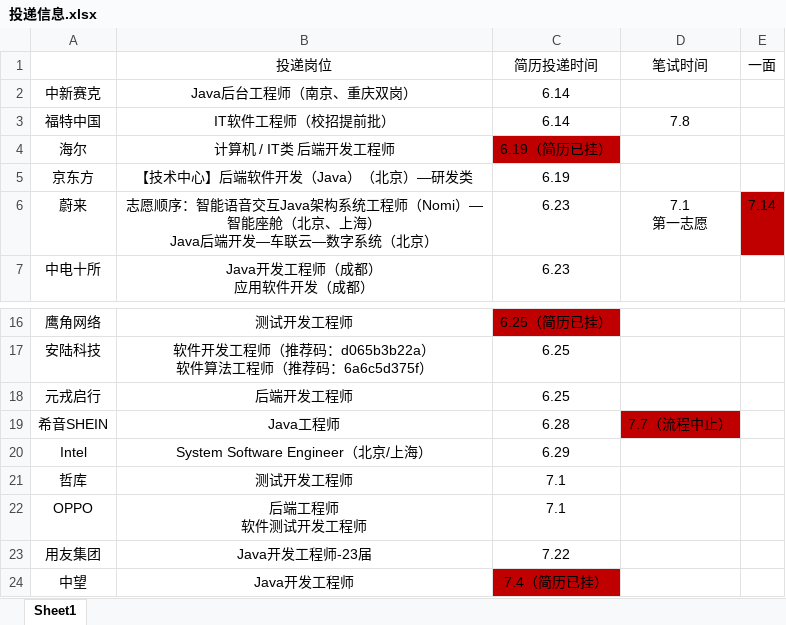
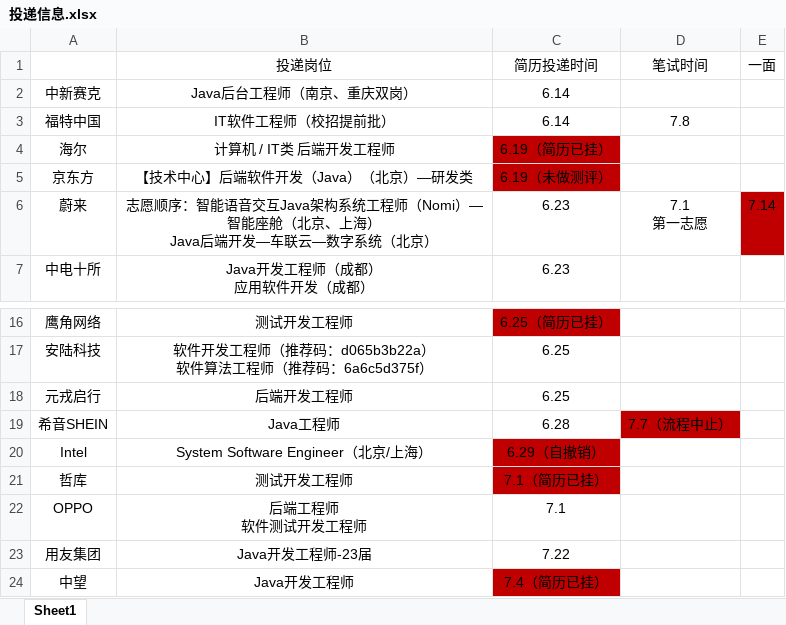
Before and after one commit to ParkHM17/Notes, an Excel workbook: 投递信息.xlsx, sheet Sheet1, drawn as a sheet; only a part is shown, gaps mark what is left out; values as stored, in another font and other column widths than the file's, no borders; the diff names each change by its address in the sheet, - before the commit and + after, or states it on an @@ line.

```diff
--- a/投递信息.xlsx (sheet Sheet1)
+++ b/投递信息.xlsx (sheet Sheet1)
-C5 (简历投递时间): 6.19
+C5 (简历投递时间): 6.19（未做测评）
-C5 fill: none
+C5 fill: #C00000
-C20 (简历投递时间): 6.29
+C20 (简历投递时间): 6.29（自撤销）
-C20:C21 fill: none
+C20:C21 fill: #C00000
-C21 (简历投递时间): 7.1
+C21 (简历投递时间): 7.1（简历已挂）
```
Also changed, not shown: 1 other file.
